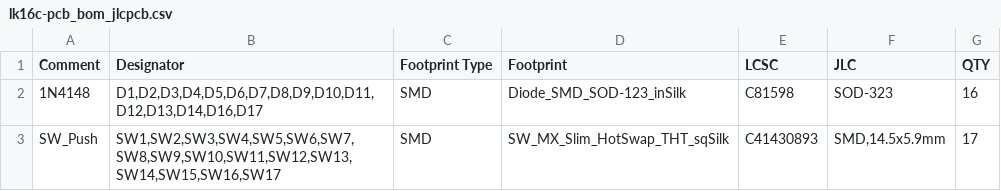
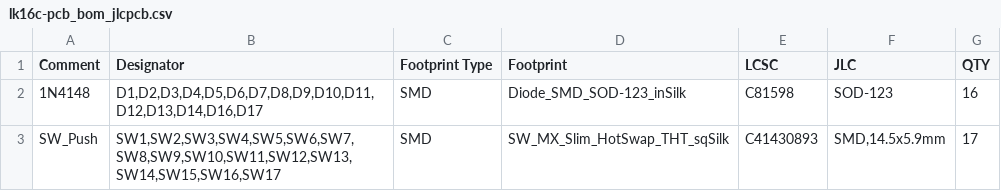
Before and after one commit to lambdakb/keyboard-lk16c, a CSV file: output/pcb/fabrication/jlcpcb/lk16c-pcb_bom_jlcpcb.csv, drawn as a sheet.

```diff
--- a/output/pcb/fabrication/jlcpcb/lk16c-pcb_bom_jlcpcb.csv
+++ b/output/pcb/fabrication/jlcpcb/lk16c-pcb_bom_jlcpcb.csv
@@ -1,3 +1,3 @@
 "Comment","Designator","Footprint Type","Footprint","LCSC","JLC","QTY"
-"1N4148","D1,D2,D3,D4,D5,D6,D7,D8,D9,D10,D11,D12,D13,D14,D16,D17","SMD","Diode_SMD_SOD-123_inSilk","C81598","SOD-323","16"
+"1N4148","D1,D2,D3,D4,D5,D6,D7,D8,D9,D10,D11,D12,D13,D14,D16,D17","SMD","Diode_SMD_SOD-123_inSilk","C81598","SOD-123","16"
 "SW_Push","SW1,SW2,SW3,SW4,SW5,SW6,SW7,SW8,SW9,SW10,SW11,SW12,SW13,SW14,SW15,SW16,SW17","SMD","SW_MX_Slim_HotSwap_THT_sqSilk","C41430893","SMD,14.5x5.9mm","17"
```
Also changed, not shown: 31 other files.
